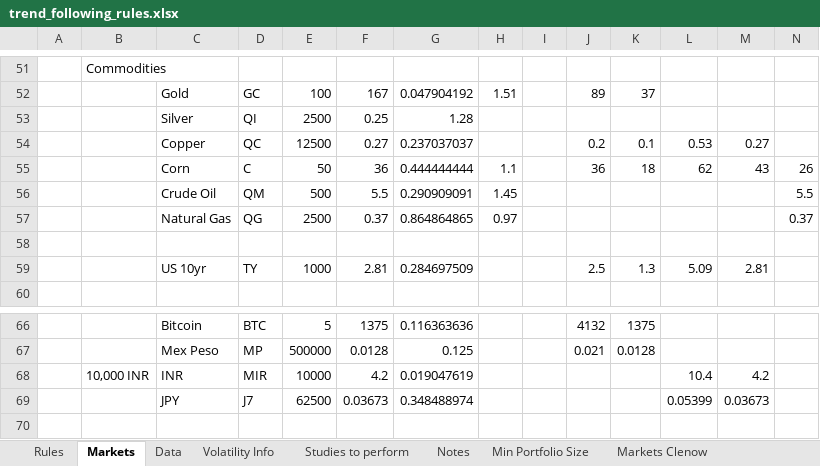
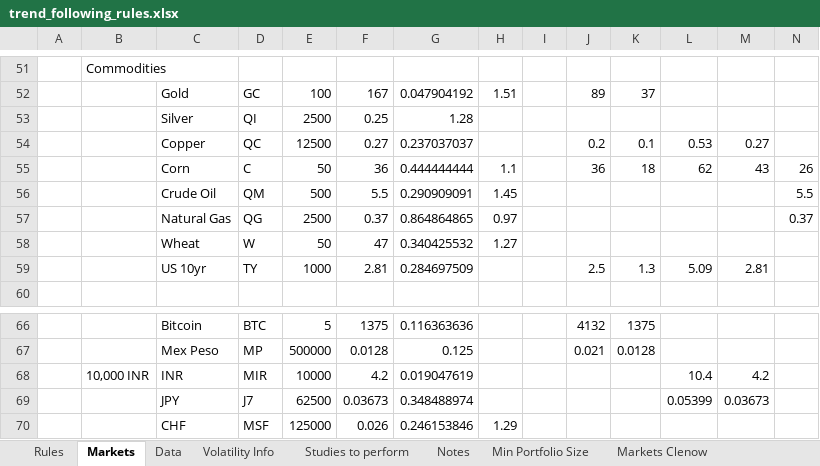
Before and after one commit to marlowequart/marlowequart.github.io, an Excel workbook: trend/trend_following_rules.xlsx, sheet Markets, drawn as a sheet; only a part is shown, gaps mark what is left out; values as stored, in another font and other column widths than the file's, no borders; the diff names each change by its address in the sheet, - before the commit and + after, or states it on an @@ line.

```diff
--- a/trend/trend_following_rules.xlsx (sheet Markets)
+++ b/trend/trend_following_rules.xlsx (sheet Markets)
-row 58: (empty)
+row 58:  |  | Wheat | W | 50 | 47 | 0.340425532 | 1.27
+row 70:  |  | CHF | MSF | 125000 | 0.026 | 0.246153846 | 1.29
```
Also changed, not shown: trend/Pinnacle Hist Futures/LeverageFactors.xlsx, trend/Pinnacle Hist Futures/symbols_roll_dates.xlsx, 4 other files.
